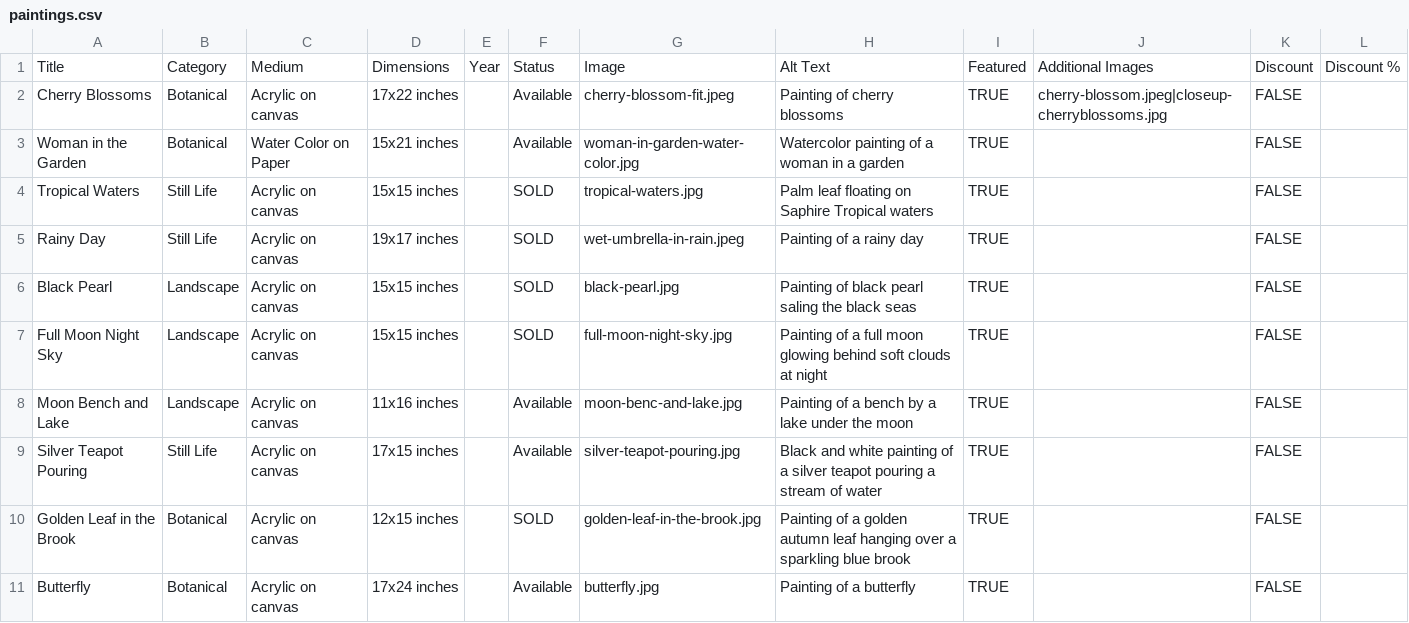
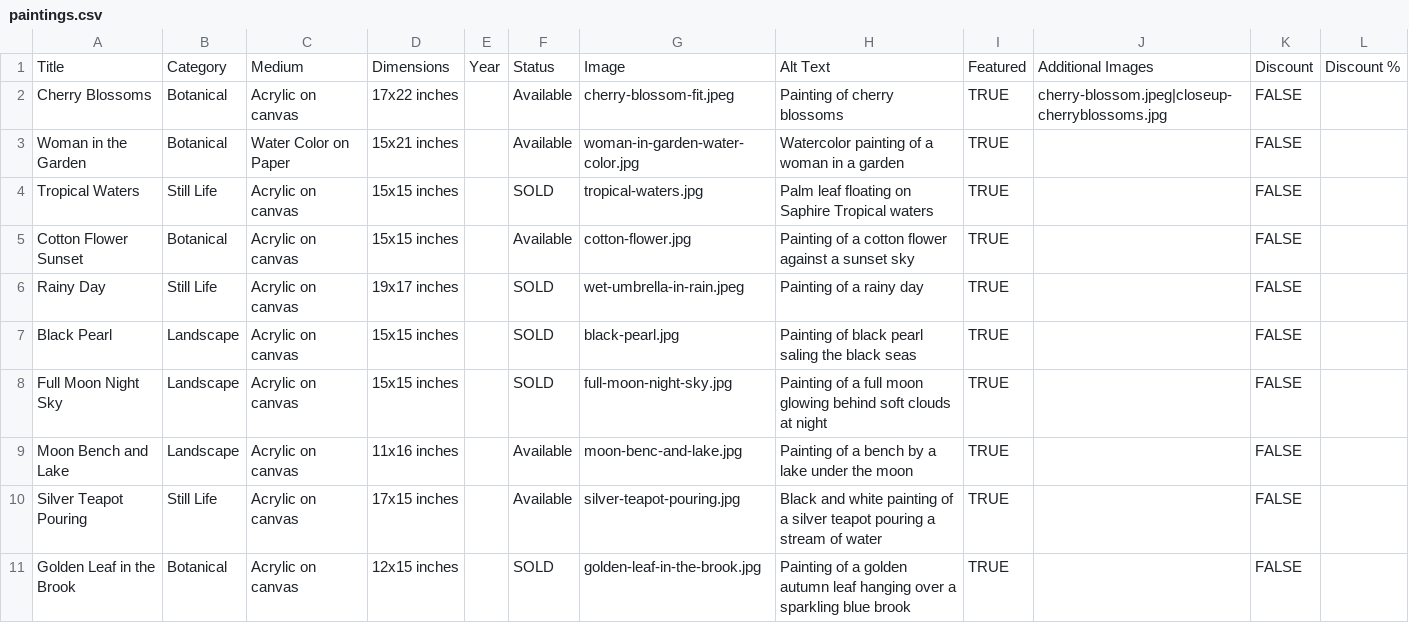
Before and after one commit to aayatarts/Painting-portfolio, a CSV file: data/paintings.csv, drawn as a sheet; only a part is shown; the shorter side is filled out with more unchanged rows; the diff names each change by its address in the sheet, - before the commit and + after, or states it on an @@ line.

Commit message:
cotton flower

```diff
--- a/data/paintings.csv
+++ b/data/paintings.csv
+row 5: Cotton Flower Sunset | Botanical | Acrylic on canvas | 15x15 inches |  | Available | cotton-flower.jpg | Painting of a cotton flower against a sunset sky | TRUE |  | FALSE
```
Also changed, not shown: 1 other file.
